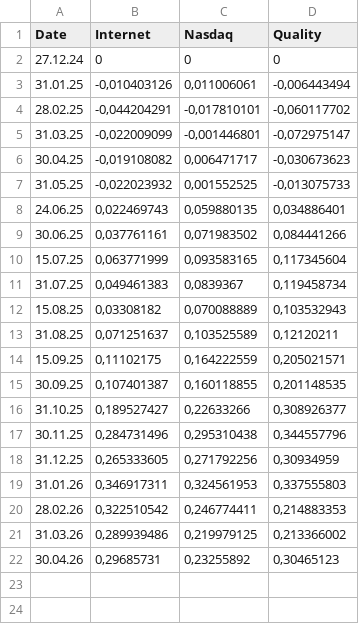
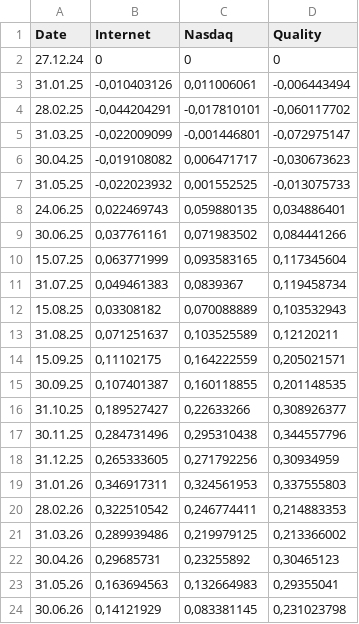
Before and after one commit to PrettyModels/streamlit, a CSV file: data/marylin_performance.csv, drawn as a sheet; the diff names each change by its address in the sheet, - before the commit and + after, or states it on an @@ line.

```diff
--- a/data/marylin_performance.csv
+++ b/data/marylin_performance.csv
+row 23: 31.05.26 | 0,163694563 | 0,132664983 | 0,29355041
+row 24: 30.06.26 | 0,14121929 | 0,083381145 | 0,231023798
```
Also changed, not shown: data/WFMARYLIN1-PriceData-20260701150456.csv, 2 other files.
